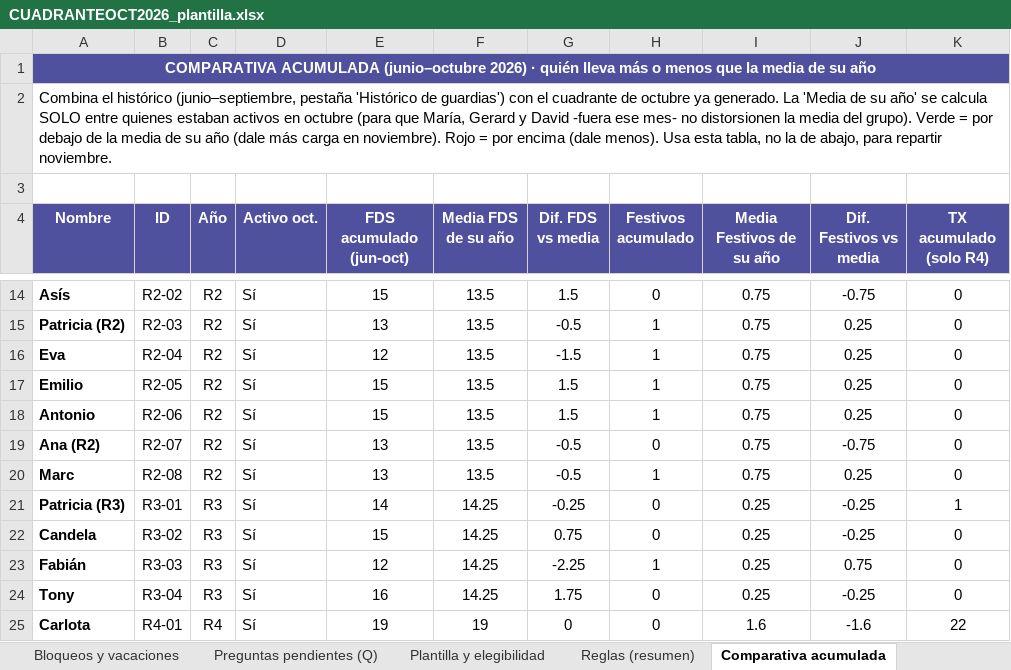
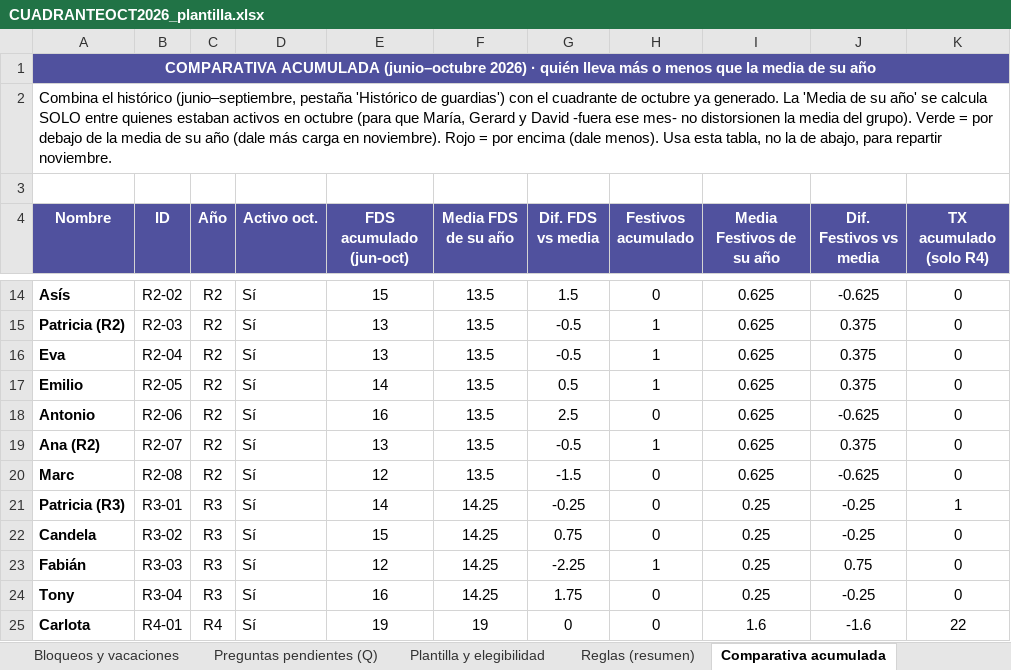
Before and after one commit to pablorodriguez-pixel/claude, an Excel workbook: guardias-anestesia/cuadrantes/CUADRANTEOCT2026_plantilla.xlsx, sheet Comparativa acumulada, drawn as a sheet; only a part is shown, gaps mark what is left out; values as stored, in another font and other column widths than the file's, no borders; conditional formats not drawn; the diff covers the shown part only; the diff names each change by its address in the sheet, - before the commit and + after, or states it on an @@ line.

```diff
--- a/guardias-anestesia/cuadrantes/CUADRANTEOCT2026_plantilla.xlsx (sheet Comparativa acumulada)
+++ b/guardias-anestesia/cuadrantes/CUADRANTEOCT2026_plantilla.xlsx (sheet Comparativa acumulada)
-I14:I20 (Media Festivos de su año): 0.75
+I14:I20 (Media Festivos de su año): 0.625
-J14 (Dif. Festivos vs media): -0.75
+J14 (Dif. Festivos vs media): -0.625
-J15:J17 (Dif. Festivos vs media): 0.25
+J15:J17 (Dif. Festivos vs media): 0.375
-E16 (FDS acumulado (jun-oct)): 12
+E16 (FDS acumulado (jun-oct)): 13
-G16 (Dif. FDS vs media): -1.5
+G16 (Dif. FDS vs media): -0.5
-E17 (FDS acumulado (jun-oct)): 15
+E17 (FDS acumulado (jun-oct)): 14
-G17 (Dif. FDS vs media): 1.5
+G17 (Dif. FDS vs media): 0.5
-E18 (FDS acumulado (jun-oct)): 15
+E18 (FDS acumulado (jun-oct)): 16
-G18 (Dif. FDS vs media): 1.5
+G18 (Dif. FDS vs media): 2.5
-H18 (Festivos acumulado): 1
+H18 (Festivos acumulado): 0
-J18 (Dif. Festivos vs media): 0.25
+J18 (Dif. Festivos vs media): -0.625
-H19 (Festivos acumulado): 0
+H19 (Festivos acumulado): 1
-J19 (Dif. Festivos vs media): -0.75
+J19 (Dif. Festivos vs media): 0.375
-E20 (FDS acumulado (jun-oct)): 13
+E20 (FDS acumulado (jun-oct)): 12
-G20 (Dif. FDS vs media): -0.5
+G20 (Dif. FDS vs media): -1.5
-H20 (Festivos acumulado): 1
+H20 (Festivos acumulado): 0
-J20 (Dif. Festivos vs media): 0.25
+J20 (Dif. Festivos vs media): -0.625
```
Also changed, not shown: 52 edited cells elsewhere in this sheet, sheet Resumen de guardias, sheet Calendario Octubre 2026, sheet Validación H-01 a H-18, sheet Cobertura por día, sheet Bloqueos y vacaciones.
